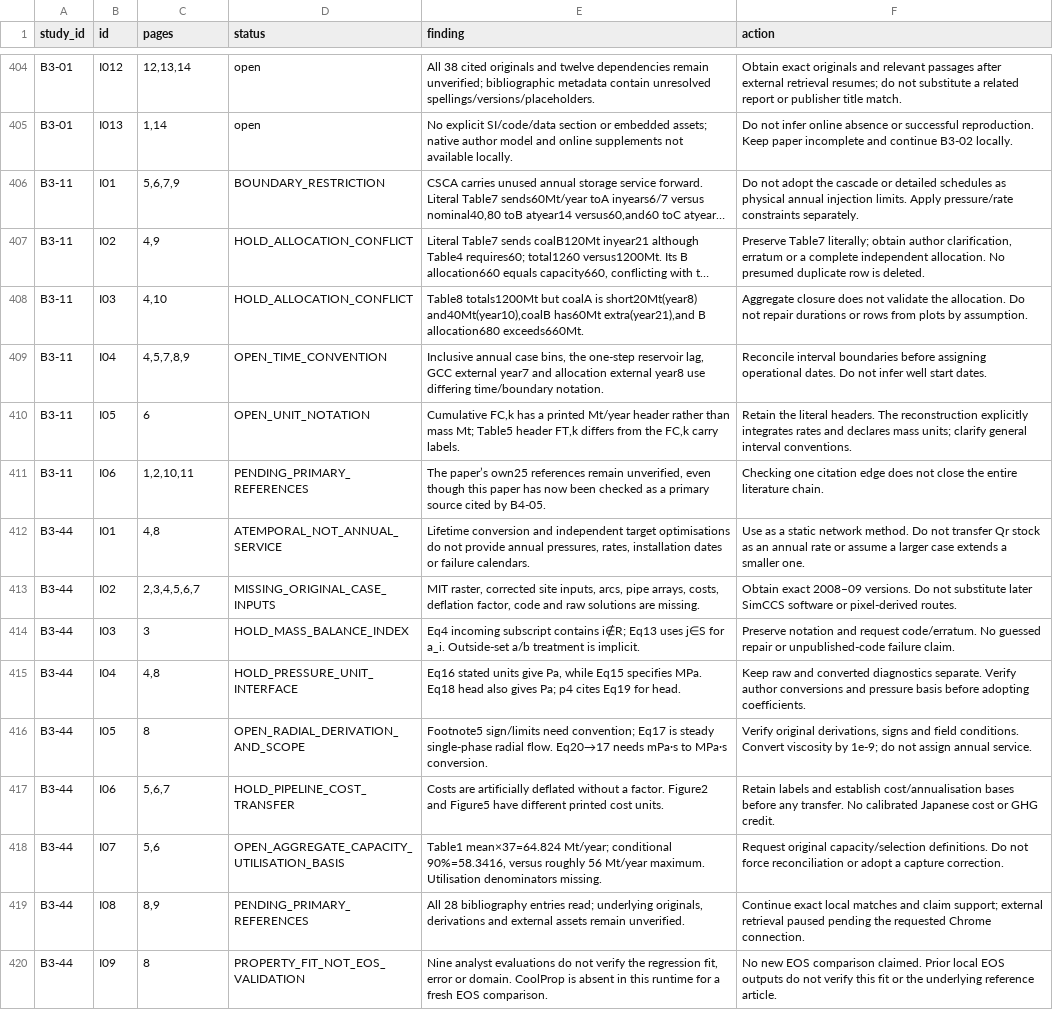
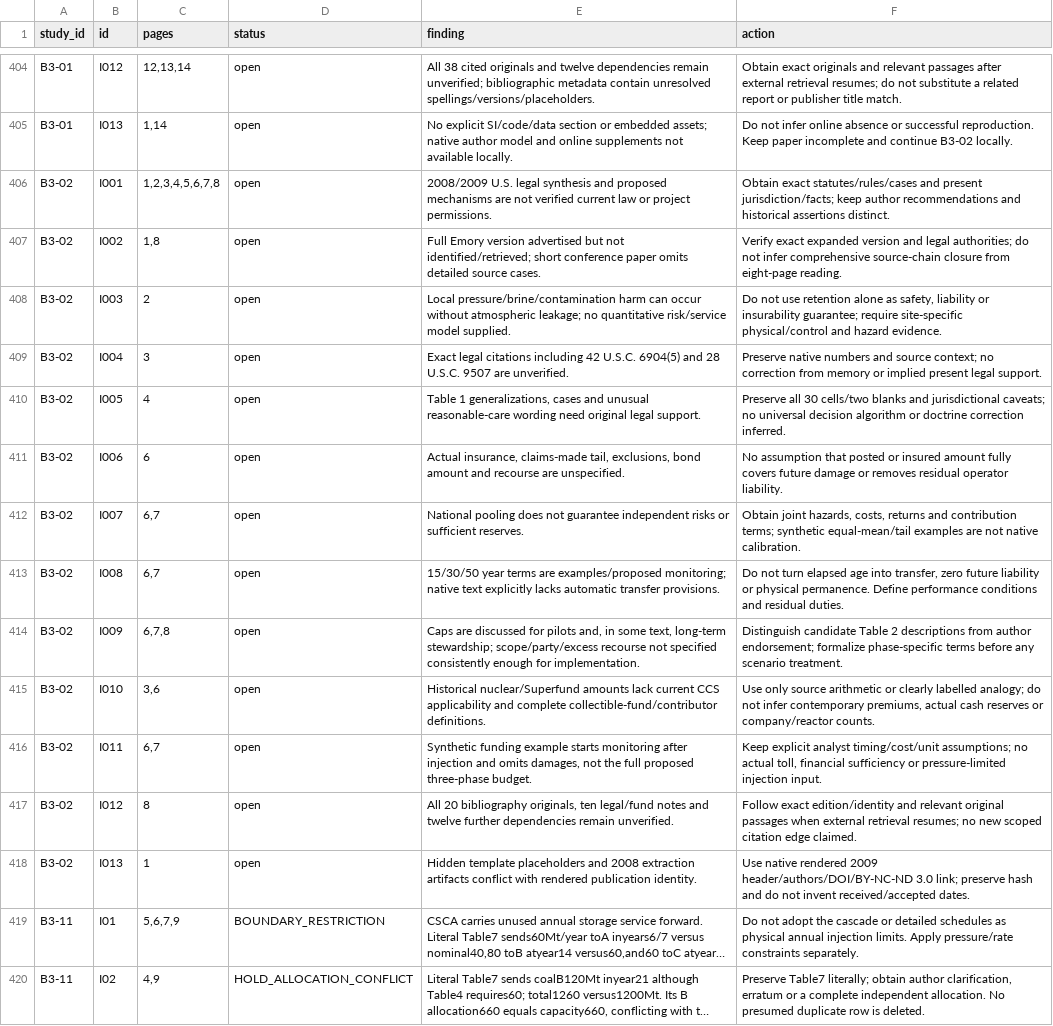
Before and after one commit to johnzhi/phd_decoding-v1, a CSV file: paper1/outputs/comprehensive_review/issues.csv, drawn as a sheet; only a part is shown, gaps mark what is left out; the shorter side is filled out with more unchanged rows; long unchanged cells end in …; the diff names each change by its address in the sheet, - before the commit and + after, or states it on an @@ line.

Commit message:
Audit CCS stewardship conditions and financial assurance

```diff
--- a/paper1/outputs/comprehensive_review/issues.csv
+++ b/paper1/outputs/comprehensive_review/issues.csv
+row 406: B3-02 | I001 | 1,2,3,4,5,6,7,8 | open | 2008/2009 U.S. legal synthesis and proposed mechanisms are not verified current law or project permissions. | Obtain exact statutes/rules/cases and present jurisdiction/facts; keep author recommendations and historical assertions distinct.
+row 407: B3-02 | I002 | 1,8 | open | Full Emory version advertised but not identified/retrieved; short conference paper omits detailed source cases. | Verify exact expanded version and legal authorities; do not infer comprehensive source-chain closure from eight-page reading.
+row 408: B3-02 | I003 | 2 | open | Local pressure/brine/contamination harm can occur without atmospheric leakage; no quantitative risk/service model supplied. | Do not use retention alone as safety, liability or insurability guarantee; require site-specific physical/control and hazard evidence.
+row 409: B3-02 | I004 | 3 | open | Exact legal citations including 42 U.S.C. 6904(5) and 28 U.S.C. 9507 are unverified. | Preserve native numbers and source context; no correction from memory or implied present legal support.
+row 410: B3-02 | I005 | 4 | open | Table 1 generalizations, cases and unusual reasonable-care wording need original legal support. | Preserve all 30 cells/two blanks and jurisdictional caveats; no universal decision algorithm or doctrine correction inferred.
+row 411: B3-02 | I006 | 6 | open | Actual insurance, claims-made tail, exclusions, bond amount and recourse are unspecified. | No assumption that posted or insured amount fully covers future damage or removes residual operator liability.
+row 412: B3-02 | I007 | 6,7 | open | National pooling does not guarantee independent risks or sufficient reserves. | Obtain joint hazards, costs, returns and contribution terms; synthetic equal-mean/tail examples are not native calibration.
+row 413: B3-02 | I008 | 6,7 | open | 15/30/50 year terms are examples/proposed monitoring; native text explicitly lacks automatic transfer provisions. | Do not turn elapsed age into transfer, zero future liability or physical permanence. Define performance conditions and residual duties.
+row 414: B3-02 | I009 | 6,7,8 | open | Caps are discussed for pilots and, in some text, long-term stewardship; scope/party/excess recourse not specified consistently enough for implementation. | Distinguish candidate Table 2 descriptions from author endorsement; formalize phase-specific terms before any scenario treatment.
+row 415: B3-02 | I010 | 3,6 | open | Historical nuclear/Superfund amounts lack current CCS applicability and complete collectible-fund/contributor definitions. | Use only source arithmetic or clearly labelled analogy; do not infer contemporary premiums, actual cash reserves or company/reactor counts.
+row 416: B3-02 | I011 | 6,7 | open | Synthetic funding example starts monitoring after injection and omits damages, not the full proposed three-phase budget. | Keep explicit analyst timing/cost/unit assumptions; no actual toll, financial sufficiency or pressure-limited injection input.
+row 417: B3-02 | I012 | 8 | open | All 20 bibliography originals, ten legal/fund notes and twelve further dependencies remain unverified. | Follow exact edition/identity and relevant original passages when external retrieval resumes; no new scoped citation edge claimed.
+row 418: B3-02 | I013 | 1 | open | Hidden template placeholders and 2008 extraction artifacts conflict with rendered publication identity. | Use native rendered 2009 header/authors/DOI/BY-NC-ND 3.0 link; preserve hash and do not invent received/accepted dates.
```
Also changed, not shown: paper1/outputs/comprehensive_review/pages.csv, paper1/outputs/comprehensive_review/papers.csv, 26 other files.
